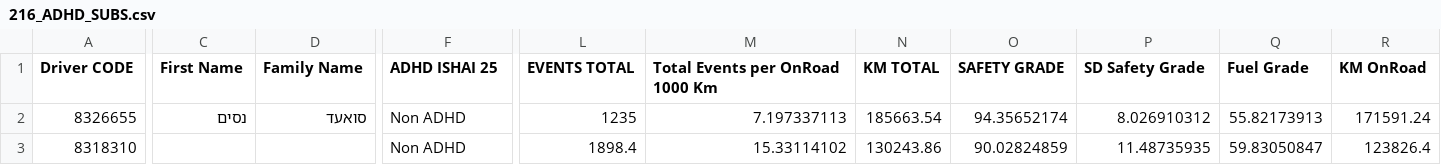
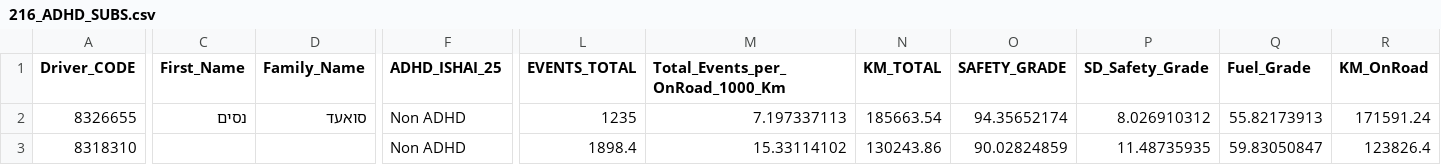
Before and after one commit to ShaiYona/StatisticalAnalysis2022C, a CSV file: FinalProject/216_ADHD_SUBS.csv, drawn as a sheet; only a part is shown, gaps mark what is left out; the diff covers the shown part only; the diff names each change by its address in the sheet, - before the commit and + after, or states it on an @@ line.

```diff
--- a/FinalProject/216_ADHD_SUBS.csv
+++ b/FinalProject/216_ADHD_SUBS.csv
-A1: Driver CODE
+A1: Driver_CODE
-C1: First Name
+C1: First_Name
-D1: Family Name
+D1: Family_Name
-F1: ADHD ISHAI 25
+F1: ADHD_ISHAI_25
-L1: EVENTS TOTAL
+L1: EVENTS_TOTAL
-M1: Total Events per OnRoad 1000 Km
+M1: Total_Events_per_OnRoad_1000_Km
-N1: KM TOTAL
+N1: KM_TOTAL
-O1: SAFETY GRADE
+O1: SAFETY_GRADE
-P1: SD Safety Grade
+P1: SD_Safety_Grade
-Q1: Fuel Grade
+Q1: Fuel_Grade
-R1: KM OnRoad
+R1: KM_OnRoad
```
Also changed, not shown: 38 edited cells elsewhere in this file, 1 other file.
